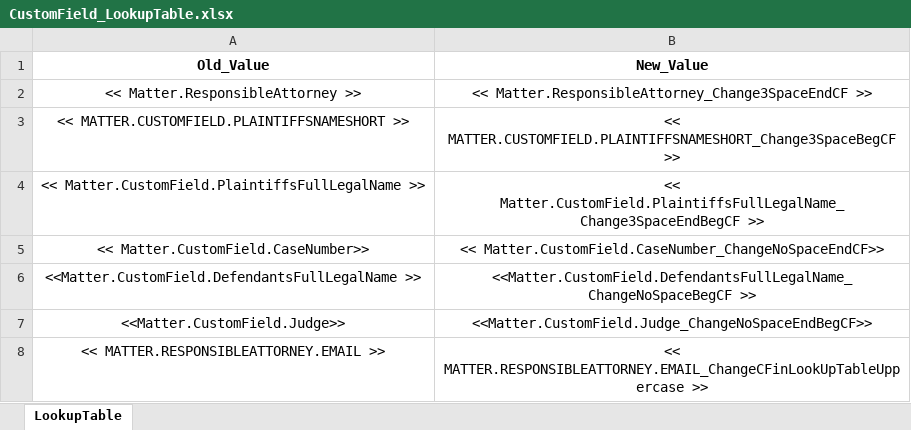
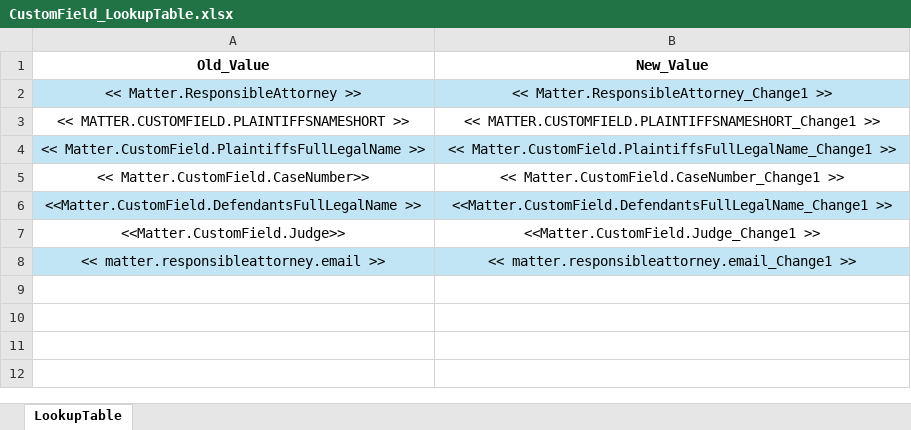
Before and after one commit to tdolan0816/QuillArrow-ClioBatchLoadingTemplates, an Excel workbook: CustomField_LookupTable.xlsx, sheet LookupTable, drawn as a sheet; values as stored, in another font and other column widths than the file's, no borders; table styles not drawn; removed rows and columns are numbered as before the commit, all else as after; the diff names each change by its address in the sheet, - before the commit and + after, or states it on an @@ line.

```diff
--- a/CustomField_LookupTable.xlsx (sheet LookupTable)
+++ b/CustomField_LookupTable.xlsx (sheet LookupTable)
-A2:B2 fill: none
+A2:B2 fill: #C1E5F5
-B2 (New_Value): << Matter.ResponsibleAttorney_Change3SpaceEndCF >>
+B2 (New_Value): << Matter.ResponsibleAttorney_Change1 >>
-B3 (New_Value): << MATTER.CUSTOMFIELD.PLAINTIFFSNAMESHORT_Change3SpaceBegCF >>
+B3 (New_Value): << MATTER.CUSTOMFIELD.PLAINTIFFSNAMESHORT_Change1 >>
-A4:B4 fill: none
+A4:B4 fill: #C1E5F5
-B4 (New_Value): << Matter.CustomField.PlaintiffsFullLegalName_Change3SpaceEndBegCF >>
+B4 (New_Value): << Matter.CustomField.PlaintiffsFullLegalName_Change1 >>
-B5 (New_Value): << Matter.CustomField.CaseNumber_ChangeNoSpaceEndCF>>
+B5 (New_Value): << Matter.CustomField.CaseNumber_Change1 >>
-A6:B6 fill: none
+A6:B6 fill: #C1E5F5
-B6 (New_Value): <<Matter.CustomField.DefendantsFullLegalName_ChangeNoSpaceBegCF >>
+B6 (New_Value): <<Matter.CustomField.DefendantsFullLegalName_Change1 >>
-B7 (New_Value): <<Matter.CustomField.Judge_ChangeNoSpaceEndBegCF>>
+B7 (New_Value): <<Matter.CustomField.Judge_Change1 >>
-row 8: << MATTER.RESPONSIBLEATTORNEY.EMAIL >> | << MATTER.RESPONSIBLEATTORNEY.EMAIL_ChangeCFinLookUpTableUppercase >>
+row 8: << matter.responsibleattorney.email >> | << matter.responsibleattorney.email_Change1 >>
```
Also changed, not shown: ClioCustomField_TestValidation.xlsx, 2 other files.
